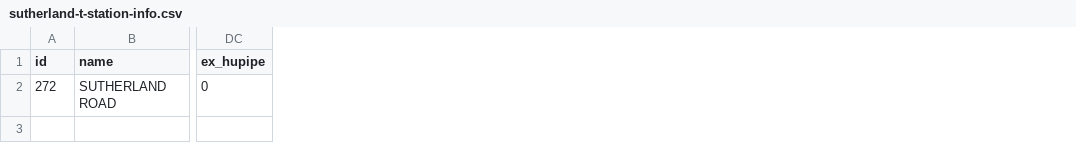
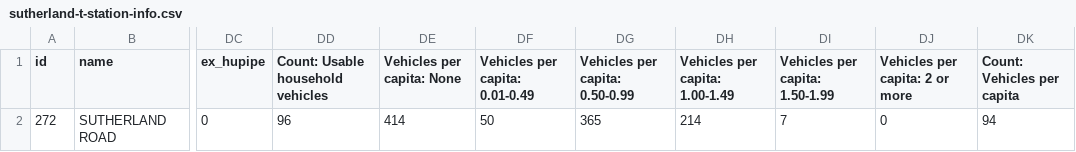
Before and after one commit to arminakvn/fin, a CSV file: data/sutherland-t-station-info.csv, drawn as a sheet; only a part is shown, gaps mark what is left out; the diff names each change by its address in the sheet, - before the commit and + after, or states it on an @@ line.

```diff
--- a/data/sutherland-t-station-info.csv
+++ b/data/sutherland-t-station-info.csv
+column DD (Count: Usable household vehicles), row 2: 96
+column DE (Vehicles per capita: None), row 2: 414
+column DF (Vehicles per capita: 0.01-0.49), row 2: 50
+column DG (Vehicles per capita: 0.50-0.99), row 2: 365
+column DH (Vehicles per capita: 1.00-1.49), row 2: 214
+column DI (Vehicles per capita: 1.50-1.99), row 2: 7
+column DJ (Vehicles per capita: 2 or more), row 2: 0
+column DK (Count: Vehicles per capita), row 2: 94
```
Also changed, not shown: 6 other files.
